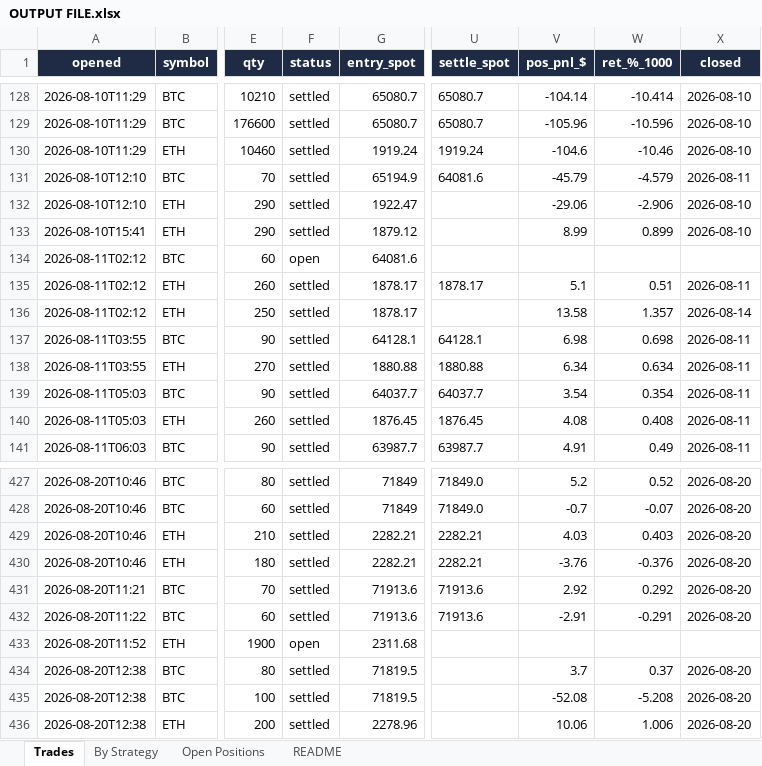
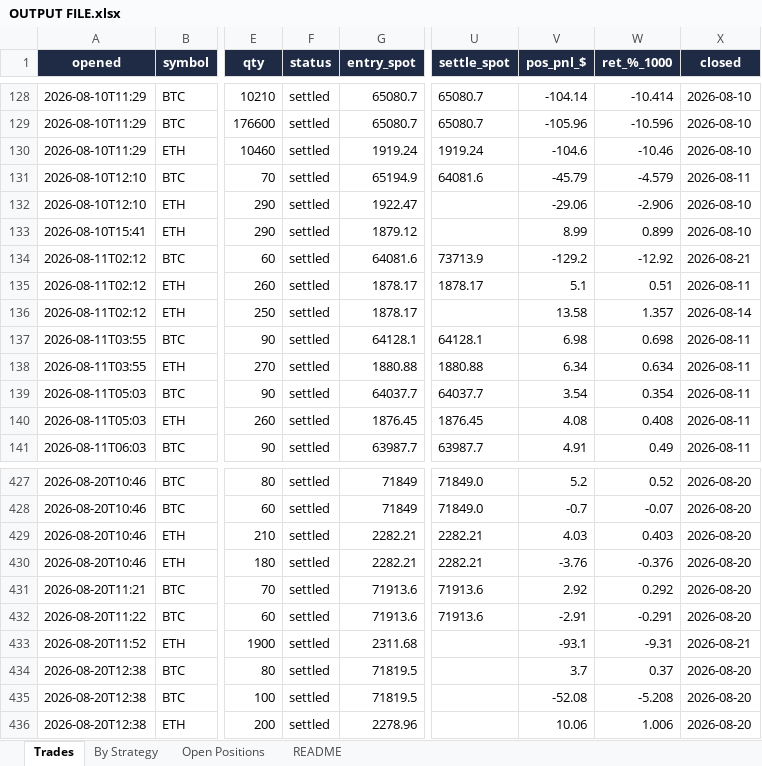
Before and after one commit to Ayushtambi2011/deltahedge-bot, an Excel workbook: OUTPUT FILE.xlsx, sheet Trades, drawn as a sheet; only a part is shown, gaps mark what is left out; values as stored, in another font and other column widths than the file's, no borders; the diff covers the shown part only; the diff names each change by its address in the sheet, - before the commit and + after, or states it on an @@ line.

```diff
--- a/OUTPUT FILE.xlsx (sheet Trades)
+++ b/OUTPUT FILE.xlsx (sheet Trades)
-F134 (status): open
+F134 (status): settled
-U134 (settle_spot): (empty)
+U134 (settle_spot): 73713.9
-V134 (pos_pnl_$): (empty)
+V134 (pos_pnl_$): -129.2
-W134 (ret_%_1000): (empty)
+W134 (ret_%_1000): -12.92
-X134 (closed): (empty)
+X134 (closed): 2026-08-21
-F433 (status): open
+F433 (status): settled
-V433 (pos_pnl_$): (empty)
+V433 (pos_pnl_$): -93.1
-W433 (ret_%_1000): (empty)
+W433 (ret_%_1000): -9.31
-X433 (closed): (empty)
+X433 (closed): 2026-08-21
```
Also changed, not shown: 64 added rows and 22 edited cells elsewhere in this sheet, sheet Open Positions, sheet By Strategy, sheet README, 1 other file.
